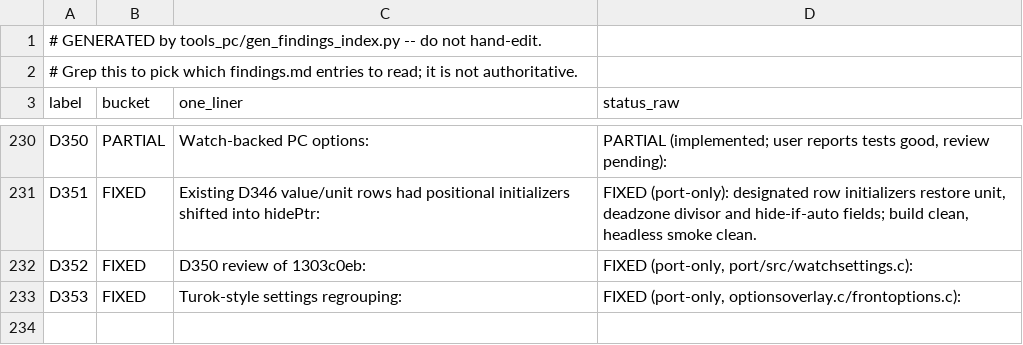
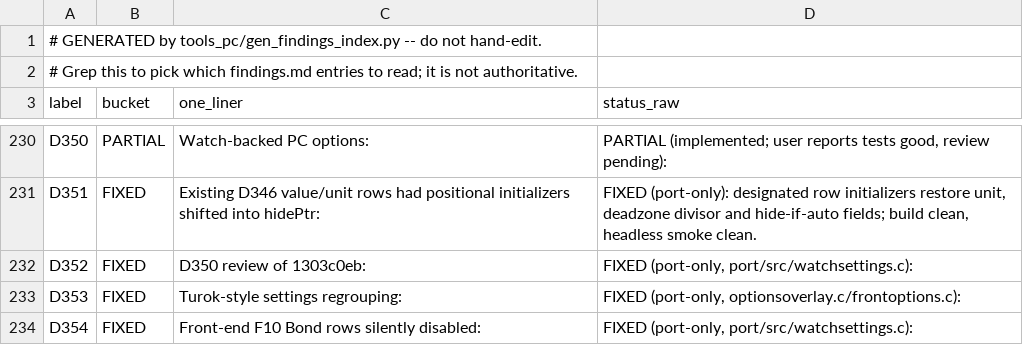
Before and after one commit to danturn/goldeneye-pc-port, a CSV file: docs/dev/findings-index.csv, drawn as a sheet; only a part is shown, gaps mark what is left out.

Commit message:
watchsettings.c: front-end F10 routing + transparent default Bond-file selection, auto-init fallback, headless probes (D354)

```diff
--- a/docs/dev/findings-index.csv
+++ b/docs/dev/findings-index.csv
@@ -233 +233,2 @@ D352,FIXED,D350 review of 1303c0eb:,"FIXED (port-only, port/src/watchsettings.c)
 D353,FIXED,Turok-style settings regrouping:,"FIXED (port-only, optionsoverlay.c/frontoptions.c):"
+D354,FIXED,Front-end F10 Bond rows silently disabled:,"FIXED (port-only, port/src/watchsettings.c):"
```
Also changed, not shown: 3 other files.
